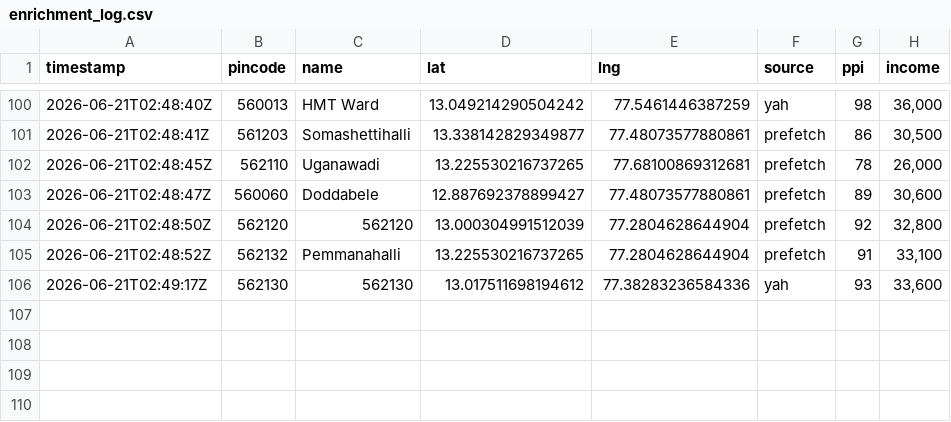
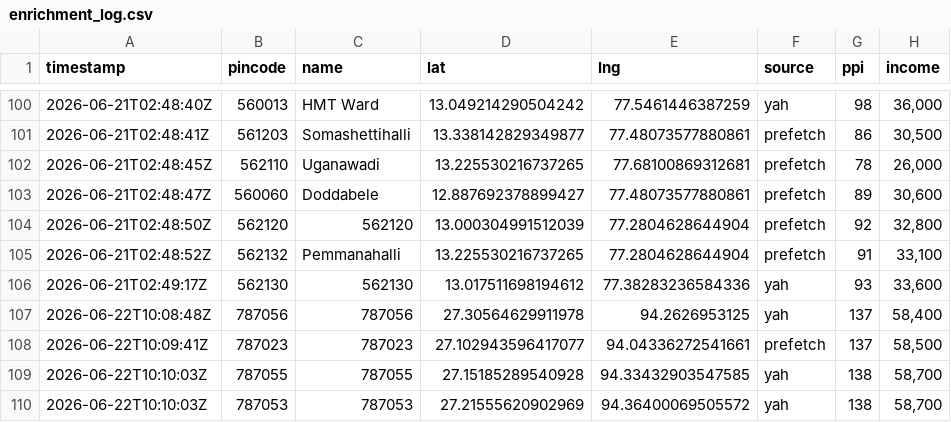
Before and after one commit to Raghotham-harish/paisa-map, a CSV file: data/output/enrichment_log.csv, drawn as a sheet; only a part is shown, gaps mark what is left out; the diff names each change by its address in the sheet, - before the commit and + after, or states it on an @@ line.

Commit message:
Auto-sync enrichment data: 109 pincodes (yah=21 prefetch=14) [skip ci]

```diff
--- a/data/output/enrichment_log.csv
+++ b/data/output/enrichment_log.csv
+row 107: 2026-06-22T10:08:48Z | 787056 | 787056 | 27.30564629911978 | 94.2626953125 | yah | 137 | 58,400
+row 108: 2026-06-22T10:09:41Z | 787023 | 787023 | 27.102943596417077 | 94.04336272541661 | prefetch | 137 | 58,500
+row 109: 2026-06-22T10:10:03Z | 787055 | 787055 | 27.15185289540928 | 94.33432903547585 | yah | 138 | 58,700
+row 110: 2026-06-22T10:10:03Z | 787053 | 787053 | 27.21555620902969 | 94.36400069505572 | yah | 138 | 58,700
```
Also changed, not shown: data/output/ppi_map_data.csv.
